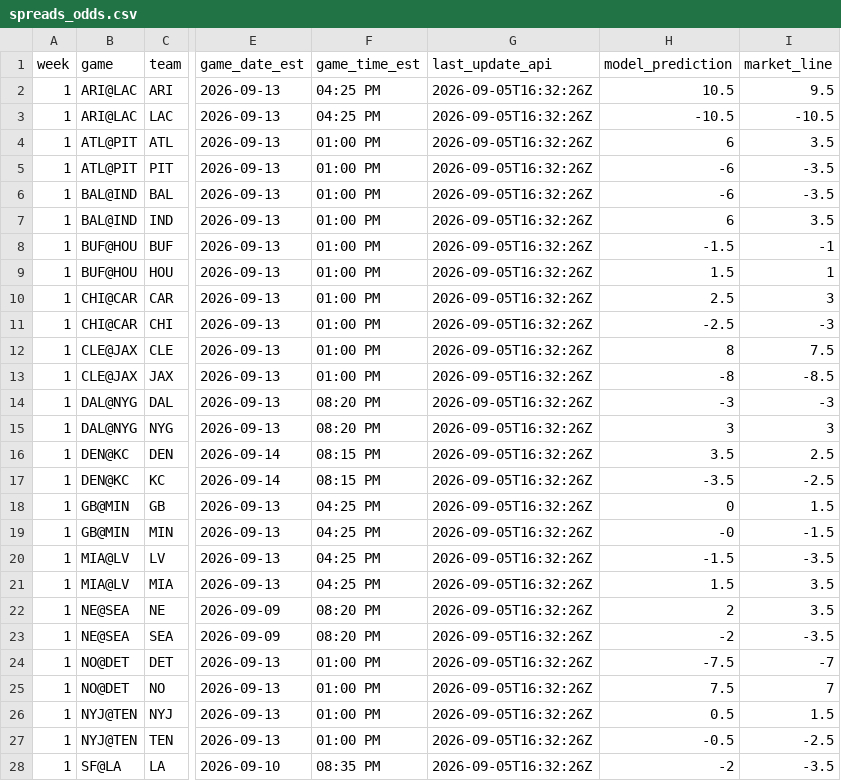
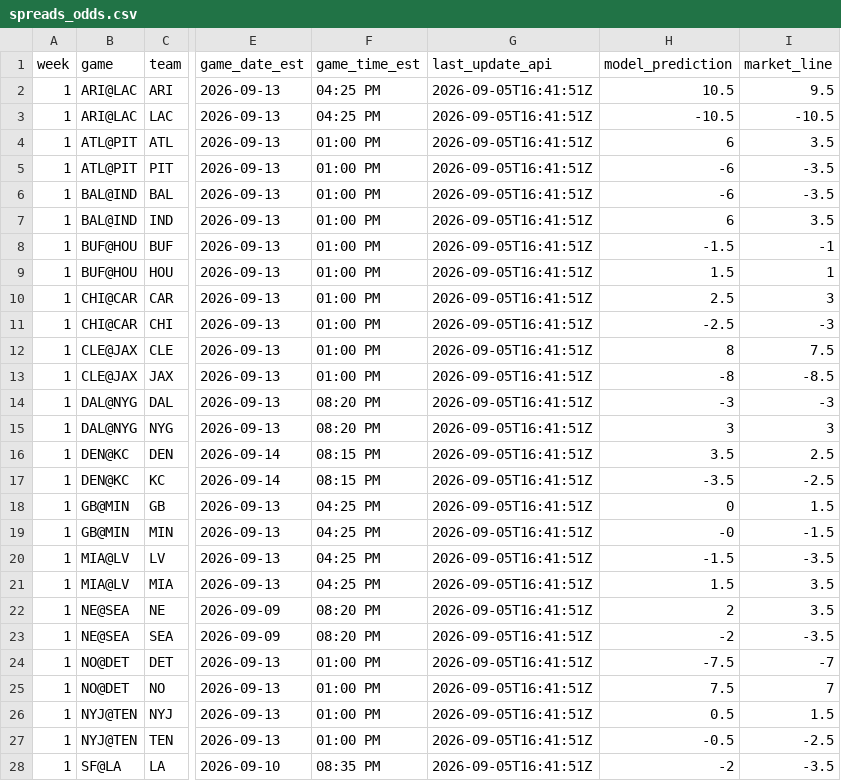
Before and after one commit to trashduty/trash-schedule, a CSV file: NFL_Odds/Data/spreads_odds.csv, drawn as a sheet; only a part is shown, gaps mark what is left out; the diff covers the shown part only; the diff names each change by its address in the sheet, - before the commit and + after, or states it on an @@ line.

```diff
--- a/NFL_Odds/Data/spreads_odds.csv
+++ b/NFL_Odds/Data/spreads_odds.csv
-G2:G28 (last_update_api): 2026-09-05T16:32:26Z
+G2:G28 (last_update_api): 2026-09-05T16:41:51Z
```
Also changed, not shown: 5 edited cells elsewhere in this file.
